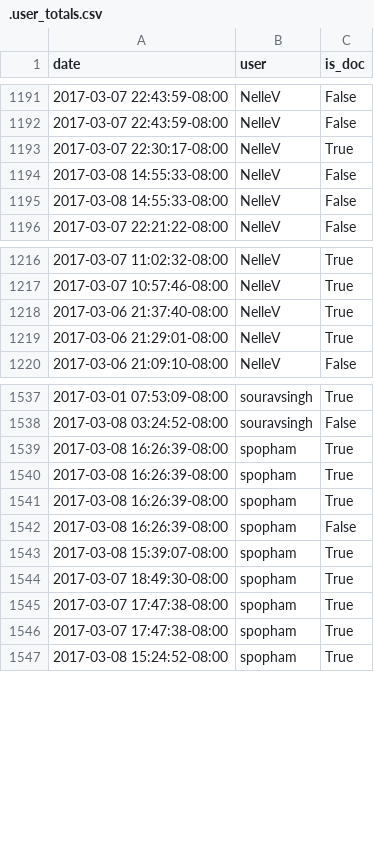
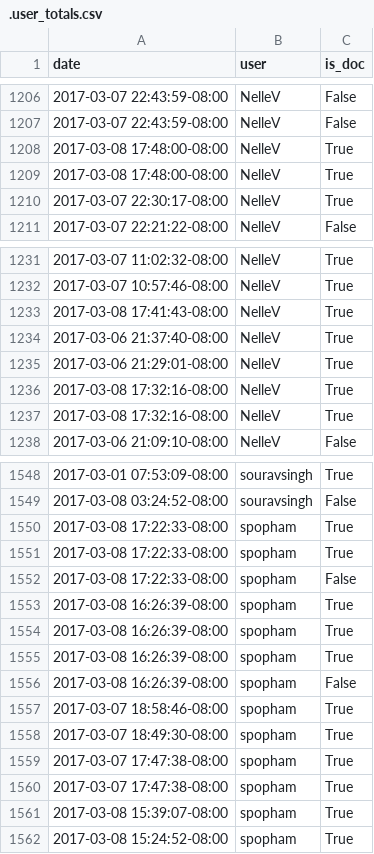
Before and after one commit to docathon/docathon, a CSV file: src/watchtower/.user_totals.csv, drawn as a sheet; only a part is shown, gaps mark what is left out; the diff covers the shown part only.

```diff
--- a/src/watchtower/.user_totals.csv
+++ b/src/watchtower/.user_totals.csv
@@ -1192,5 +1207,5 @@ date,user,is_doc
 2017-03-07 22:43:59-08:00,NelleV,False
+2017-03-08 17:48:00-08:00,NelleV,True
+2017-03-08 17:48:00-08:00,NelleV,True
 2017-03-07 22:30:17-08:00,NelleV,True
-2017-03-08 14:55:33-08:00,NelleV,False
-2017-03-08 14:55:33-08:00,NelleV,False
 2017-03-07 22:21:22-08:00,NelleV,False
@@ -1217,4 +1232,7 @@ date,user,is_doc
 2017-03-07 10:57:46-08:00,NelleV,True
+2017-03-08 17:41:43-08:00,NelleV,True
 2017-03-06 21:37:40-08:00,NelleV,True
 2017-03-06 21:29:01-08:00,NelleV,True
+2017-03-08 17:32:16-08:00,NelleV,True
+2017-03-08 17:32:16-08:00,NelleV,True
 2017-03-06 21:09:10-08:00,NelleV,False
@@ -1538,2 +1549,5 @@ date,user,is_doc
 2017-03-08 03:24:52-08:00,souravsingh,False
+2017-03-08 17:22:33-08:00,spopham,True
+2017-03-08 17:22:33-08:00,spopham,True
+2017-03-08 17:22:33-08:00,spopham,False
 2017-03-08 16:26:39-08:00,spopham,True
@@ -1542,3 +1556,3 @@ date,user,is_doc
 2017-03-08 16:26:39-08:00,spopham,False
-2017-03-08 15:39:07-08:00,spopham,True
+2017-03-07 18:58:46-08:00,spopham,True
 2017-03-07 18:49:30-08:00,spopham,True
@@ -1546,2 +1560,3 @@ date,user,is_doc
 2017-03-07 17:47:38-08:00,spopham,True
+2017-03-08 15:39:07-08:00,spopham,True
 2017-03-08 15:24:52-08:00,spopham,True
```
Also changed, not shown: 8 added rows, 97 moved rows and 3 edited cells elsewhere in this file, src/watchtower/.project_info.csv, src/watchtower/.project_totals.csv.
